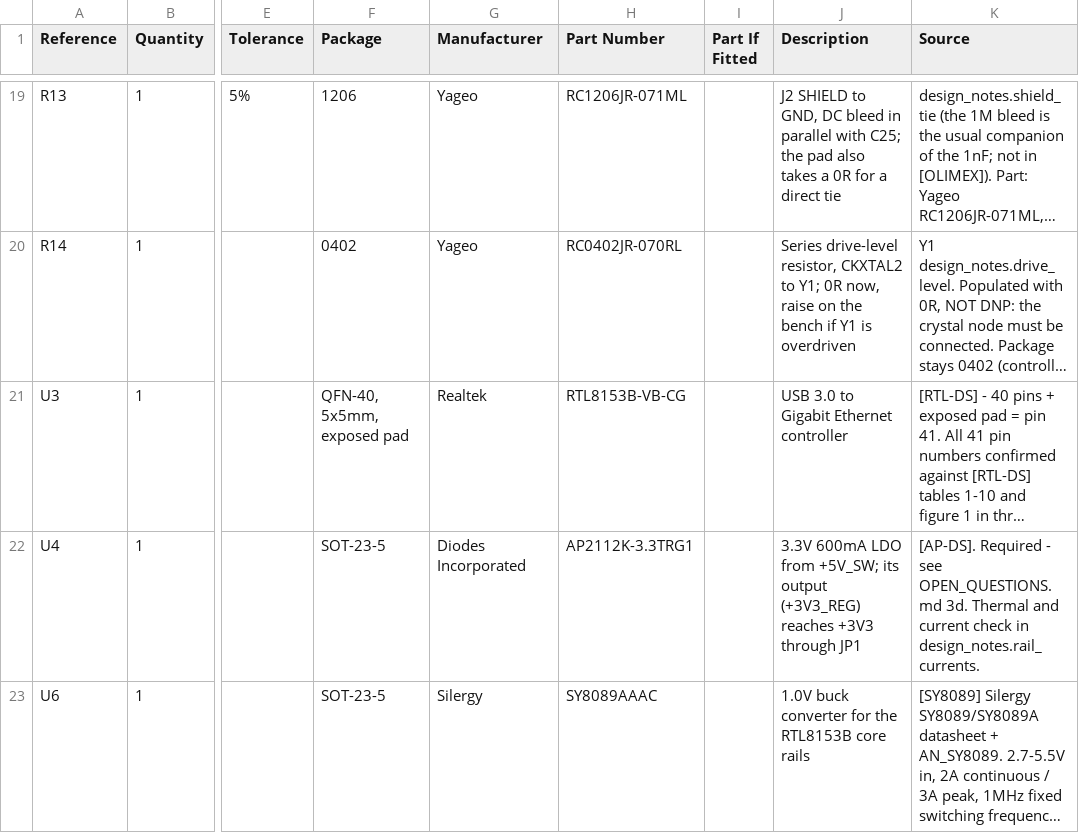
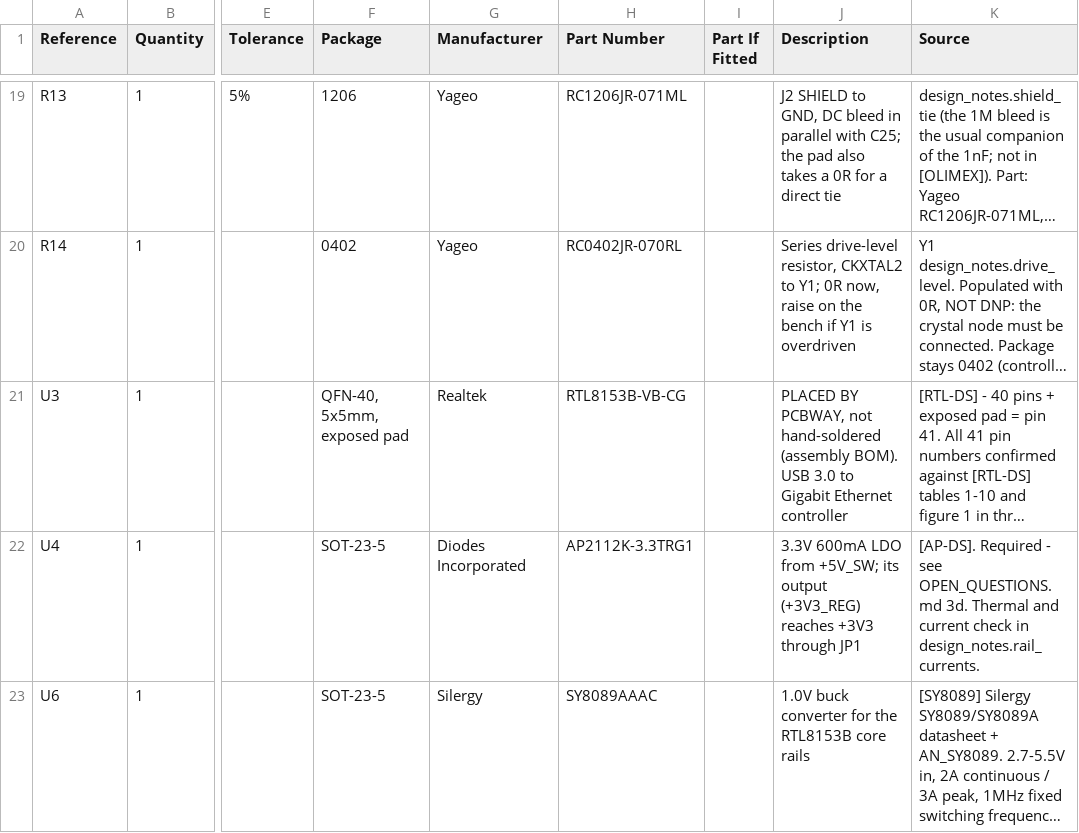
Before and after one commit to BenjiTrapp/TrashPandaPaws, a CSV file: hardware/bom.csv, drawn as a sheet; only a part is shown, gaps mark what is left out; long unchanged cells end in …; the diff covers the shown part only; the diff names each change by its address in the sheet, - before the commit and + after, or states it on an @@ line.

```diff
--- a/hardware/bom.csv
+++ b/hardware/bom.csv
-J21 (Description): USB 3.0…
+J21 (Description): PLACED BY PCBWAY, not hand-soldered (assembly BOM). USB 3.0…
```
Also changed, not shown: 1 edited cell elsewhere in this file, 27 other files.
